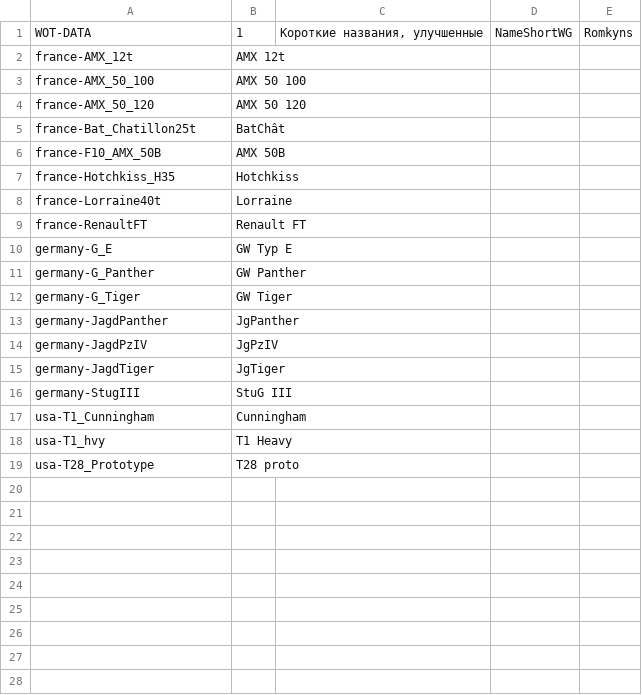
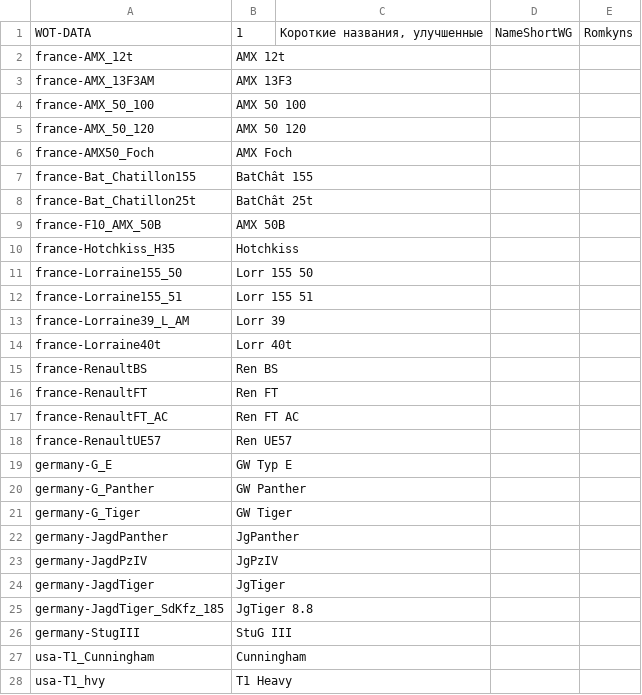
Before and after one commit to rstarkov/TankIconMaker, a CSV file: Resources/Data-NameImproved-Ru-Romkyns-0.0.0-001.csv, drawn as a sheet; only a part is shown; the shorter side is filled out with more unchanged rows; addresses are those after the commit; the diff names each change by its address in the sheet, - before the commit and + after, or states it on an @@ line.

```diff
--- a/Resources/Data-NameImproved-Ru-Romkyns-0.0.0-001.csv
+++ b/Resources/Data-NameImproved-Ru-Romkyns-0.0.0-001.csv
+row 3: france-AMX_13F3AM | AMX 13F3
+row 6: france-AMX50_Foch | AMX Foch
+row 7: france-Bat_Chatillon155 | BatChât 155
-B8: BatChât
+B8: BatChât 25t
+row 11: france-Lorraine155_50 | Lorr 155 50
+row 12: france-Lorraine155_51 | Lorr 155 51
+row 13: france-Lorraine39_L_AM | Lorr 39
-B14: Lorraine
+B14: Lorr 40t
+row 15: france-RenaultBS | Ren BS
-B16: Renault FT
+B16: Ren FT
+row 17: france-RenaultFT_AC | Ren FT AC
+row 18: france-RenaultUE57 | Ren UE57
+row 25: germany-JagdTiger_SdKfz_185 | JgTiger 8.8
```
Also changed, not shown: Resources/Data-BuiltIn-0.7.3-001.csv, Resources/Data-NameNative-Ru-Romkyns-0.0.0-001.csv, 8 other files.
